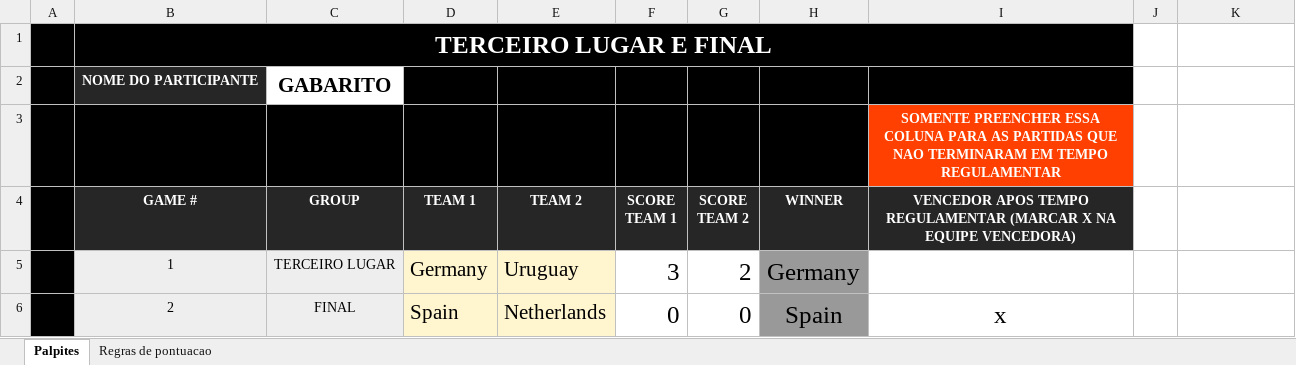
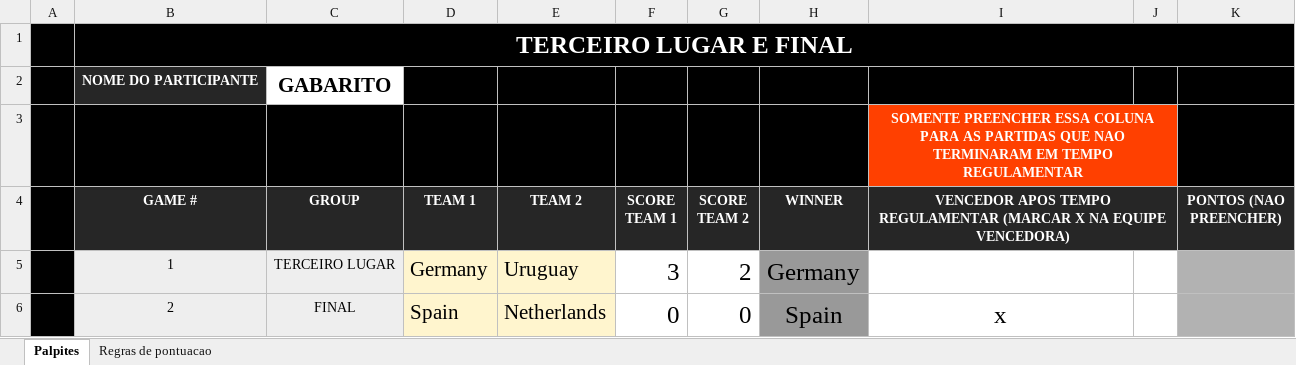
Before and after one commit to DaniloGC2003/copa_bolao, an Excel workbook: resultado_oficial_terceiro_lugar_final.xlsx, sheet Palpites, drawn as a sheet; values as stored, in another font and other column widths than the file's, no borders; conditional formats not drawn; the diff names each change by its address in the sheet, - before the commit and + after, or states it on an @@ line.

```diff
--- a/resultado_oficial_terceiro_lugar_final.xlsx (sheet Palpites)
+++ b/resultado_oficial_terceiro_lugar_final.xlsx (sheet Palpites)
-B1:I1 merged
+B1:K1 merged
-J1:K2 fill: none
+J1:K2 fill: #000000
+I3:J3 merged
-J3 fill: none
+J3 fill: #FF4000
-K3 fill: none
+K3 fill: #000000
+I4:J4 merged
-J4:K4 fill: none
+J4:K4 fill: #262626
-K4: (empty)
+K4: PONTOS (NAO PREENCHER)
-K5:K6 fill: none
+K5:K6 fill: #B2B2B2
```
Also changed, not shown: planilhas_participantes/fase_de_grupos/jogador_fase_grupos.xlsx, resultado_oficial_oitavas.xlsx, 10 other files.
